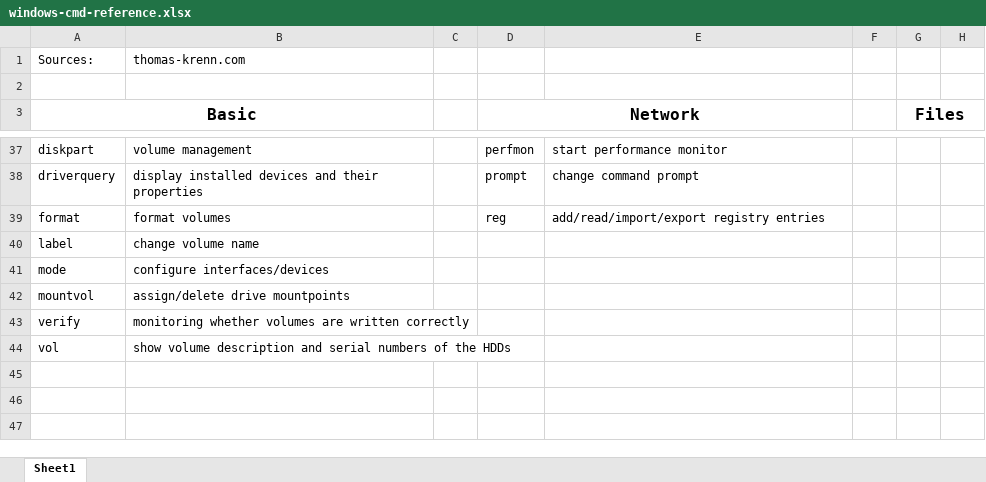
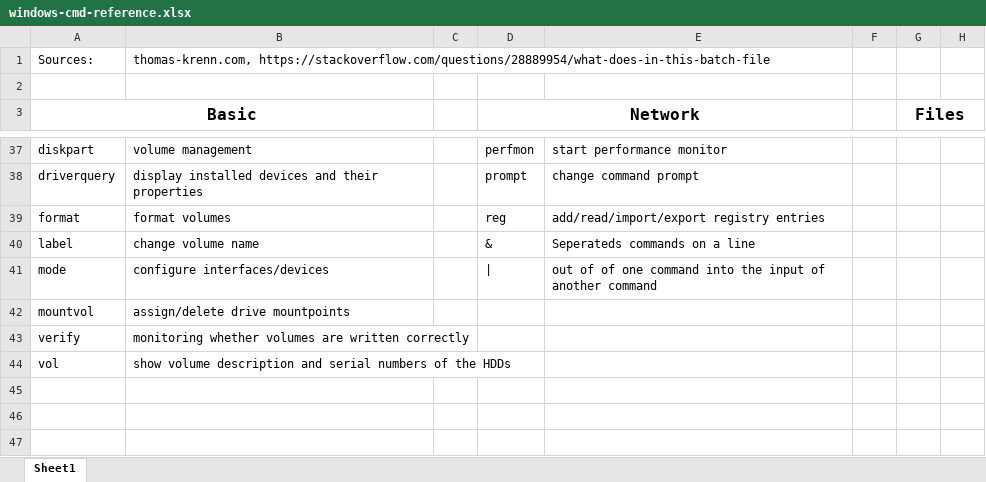
Before and after one commit to mgmetro4/batch, an Excel workbook: windows-cmd-reference.xlsx, sheet Sheet1, drawn as a sheet; only a part is shown, gaps mark what is left out; values as stored, in another font and other column widths than the file's, no borders; the diff covers the shown part only; the diff names each change by its address in the sheet, - before the commit and + after, or states it on an @@ line.

```diff
--- a/windows-cmd-reference.xlsx (sheet Sheet1)
+++ b/windows-cmd-reference.xlsx (sheet Sheet1)
-B1: thomas-krenn.com
+B1: thomas-krenn.com, https://stackoverflow.com/questions/28889954/what-does-in-this-batch-file
-D40 (Network): (empty)
+D40 (Network): &
-E40: (empty)
+E40: Seperateds commands on a line
-D41 (Network): (empty)
+D41 (Network): |
-E41: (empty)
+E41: out of of one command into the input of another command
```
Also changed, not shown: 1 added row, 13 removed rows and 9 edited cells elsewhere in this sheet.
